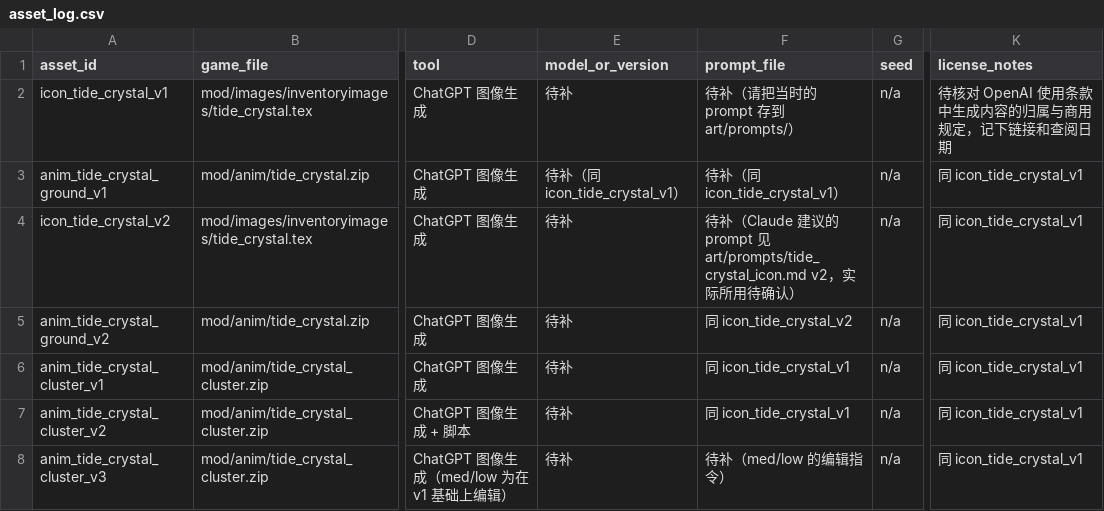
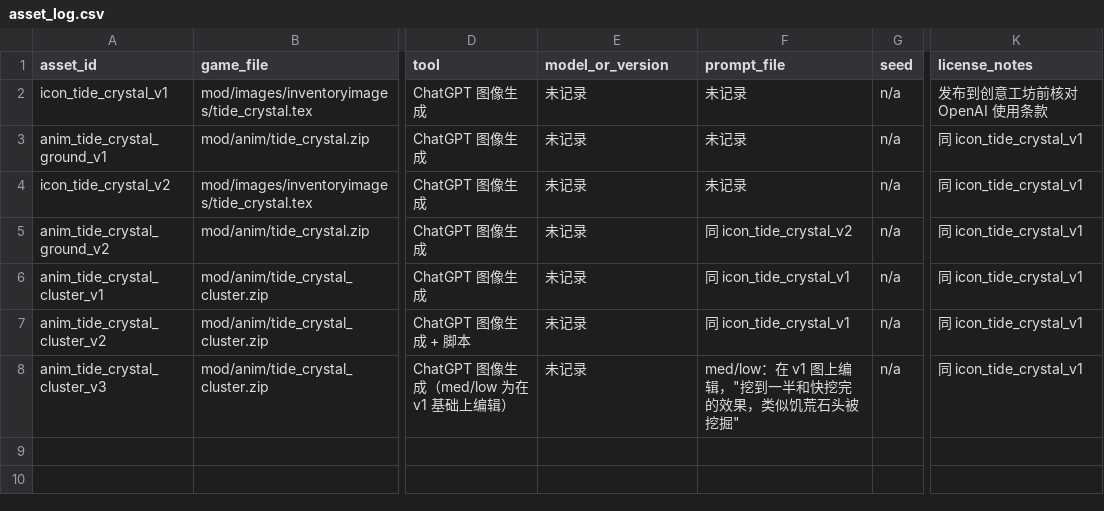
Before and after one commit to wlin050407/hollow-tide, a CSV file: art/provenance/asset_log.csv, drawn as a sheet; only a part is shown, gaps mark what is left out; the diff names each change by its address in the sheet, - before the commit and + after, or states it on an @@ line.

```diff
--- a/art/provenance/asset_log.csv
+++ b/art/provenance/asset_log.csv
-E2 (model_or_version): 待补
+E2 (model_or_version): 未记录
-F2 (prompt_file): 待补（请把当时的 prompt 存到 art/prompts/）
+F2 (prompt_file): 未记录
-K2 (license_notes): 待核对 OpenAI 使用条款中生成内容的归属与商用规定，记下链接和查阅日期
+K2 (license_notes): 发布到创意工坊前核对 OpenAI 使用条款
-E3 (model_or_version): 待补（同 icon_tide_crystal_v1）
+E3 (model_or_version): 未记录
-F3 (prompt_file): 待补（同 icon_tide_crystal_v1）
+F3 (prompt_file): 未记录
-E4:E8 (model_or_version): 待补
+E4:E8 (model_or_version): 未记录
-F4 (prompt_file): 待补（Claude 建议的 prompt 见 art/prompts/tide_crystal_icon.md v2，实际所用待确认）
+F4 (prompt_file): 未记录
-F8 (prompt_file): 待补（med/low 的编辑指令）
+F8 (prompt_file): med/low：在 v1 图上编辑，"挖到一半和快挖完的效果，类似饥荒石头被挖掘"
```
Also changed, not shown: 3 other files.
